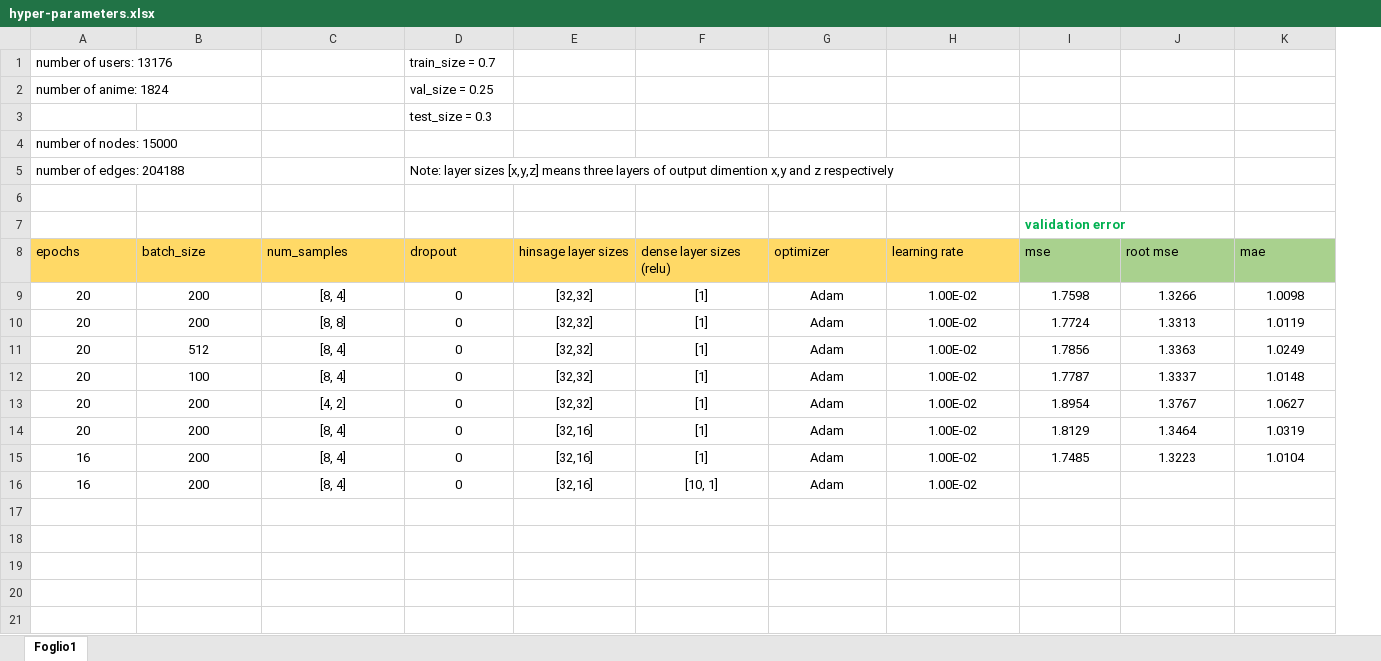
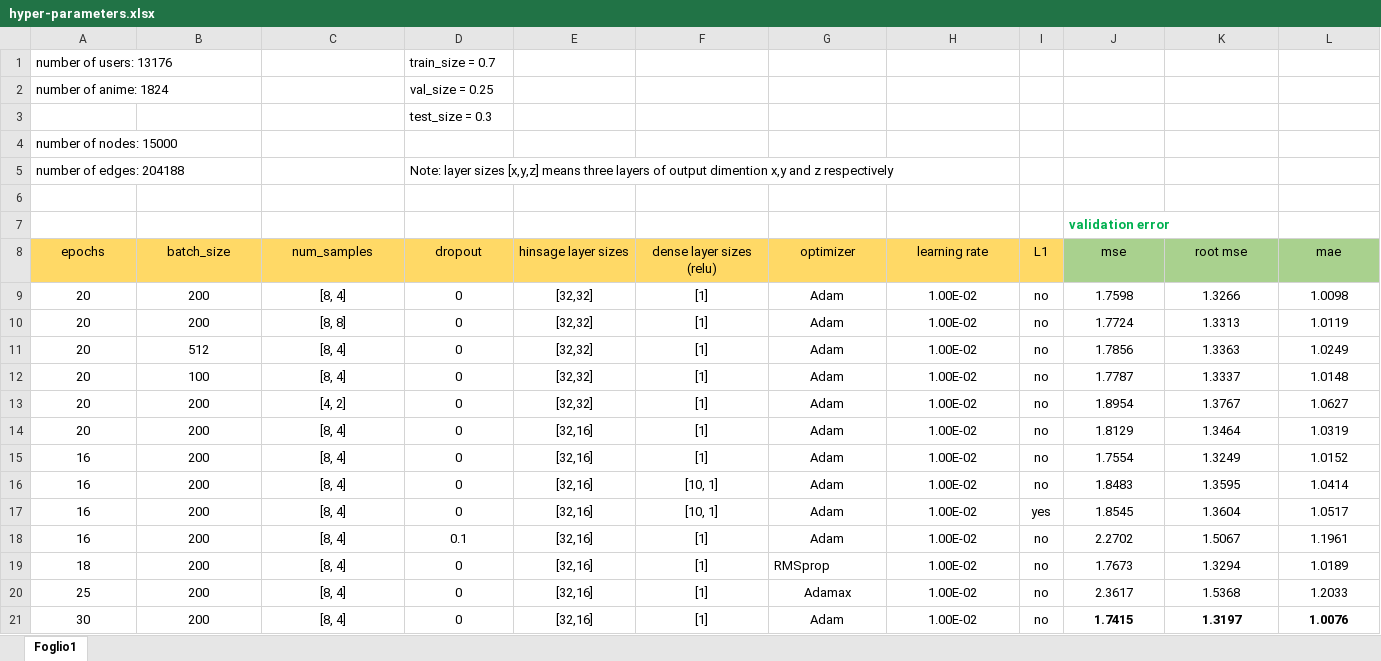
Before and after one commit to chguizz/graph_based_recommendation_system, an Excel workbook: data/hyper-parameters.xlsx, sheet Foglio1, drawn as a sheet; only a part is shown; values as stored, in another font and other column widths than the file's, no borders; addresses are those after the commit; rows hold the shown columns only; the diff names each change by its address in the sheet, - before the commit and + after, or states it on an @@ line.

Commit message:
GNN hyper-parameters

```diff
--- a/data/hyper-parameters.xlsx (sheet Foglio1)
+++ b/data/hyper-parameters.xlsx (sheet Foglio1)
+column I (L1), rows 9-16: all no
-A8:H8 alignment: left
+A8:H8 alignment: center
-J8:L8 alignment: left
+J8:L8 alignment: center
-J15 (mse): 1.7485
+J15 (mse): 1.7554
-K15 (root mse): 1.3223
+K15 (root mse): 1.3249
-L15 (mae): 1.0104
+L15 (mae): 1.0152
-J16 (mse): (empty)
+J16 (mse): 1.8483
-K16 (root mse): (empty)
+K16 (root mse): 1.3595
-L16 (mae): (empty)
+L16 (mae): 1.0414
+row 17: 16 | 200 | [8, 4] | 0 | [32,16] | [10, 1] | Adam | 1.00E-02 | yes | 1.8545 | 1.3604 | 1.0517
+row 18: 16 | 200 | [8, 4] | 0.1 | [32,16] | [1] | Adam | 1.00E-02 | no | 2.2702 | 1.5067 | 1.1961
+row 19: 18 | 200 | [8, 4] | 0 | [32,16] | [1] | RMSprop | 1.00E-02 | no | 1.7673 | 1.3294 | 1.0189
+row 20: 25 | 200 | [8, 4] | 0 | [32,16] | [1] | Adamax | 1.00E-02 | no | 2.3617 | 1.5368 | 1.2033
+row 21: 30 | 200 | [8, 4] | 0 | [32,16] | [1] | Adam | 1.00E-02 | no | 1.7415 | 1.3197 | 1.0076
```
Also changed, not shown: 3 other files.
